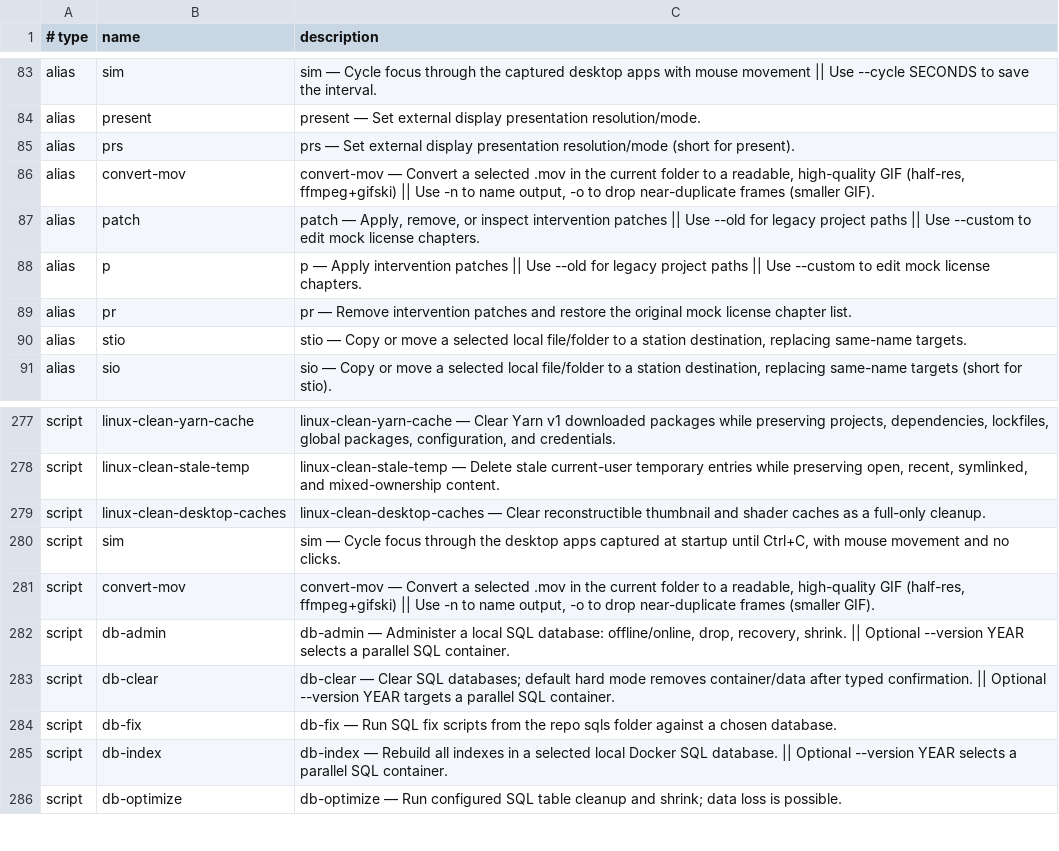
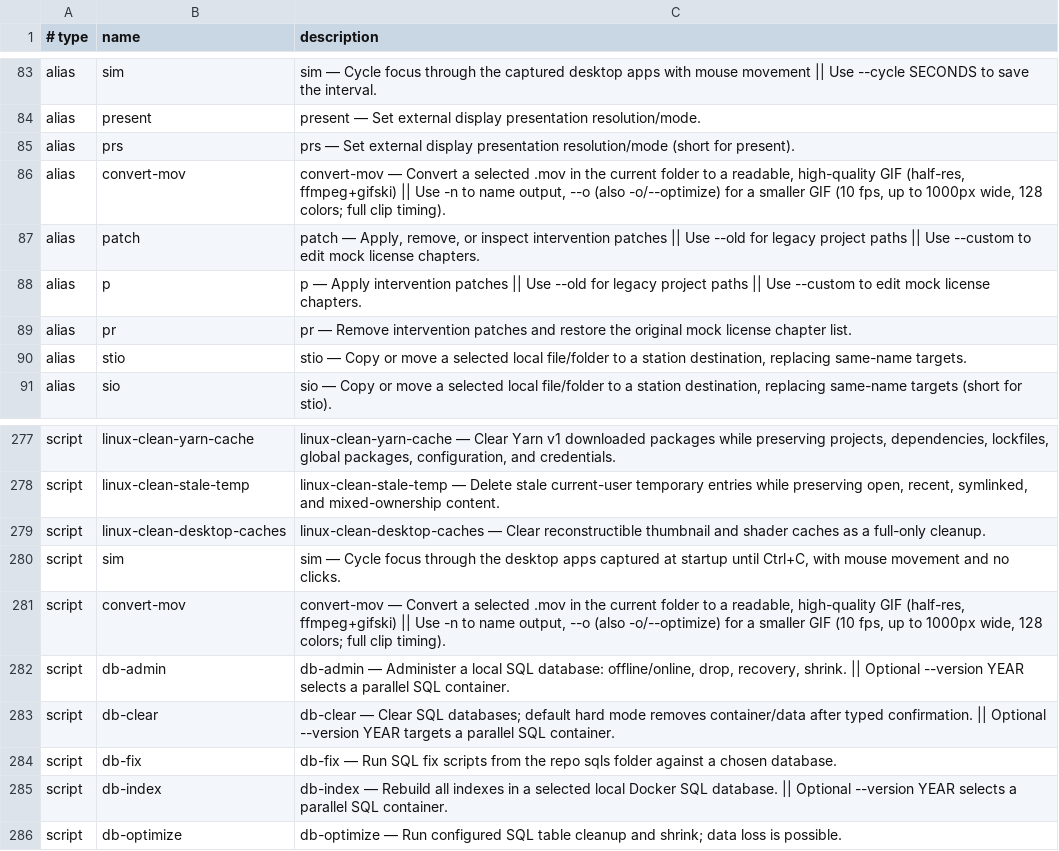
Before and after one commit to AndiOliverIon/mac-forge, a TSV file: configs/alias-descriptions.tsv, drawn as a sheet; only a part is shown, gaps mark what is left out.

Commit message:
Tune convert-mov optimization preset for smaller readable GIFs

```diff
--- a/configs/alias-descriptions.tsv
+++ b/configs/alias-descriptions.tsv
@@ -85,3 +85,3 @@ alias	present	present — Set external display presentation resolution/mode.
 alias	prs	prs — Set external display presentation resolution/mode (short for present).
-alias	convert-mov	convert-mov — Convert a selected .mov in the current folder to a readable, high-quality GIF (half-res, ffmpeg+gifski) || Use -n to name output, -o to drop near-duplicate frames (smaller GIF).
+alias	convert-mov	convert-mov — Convert a selected .mov in the current folder to a readable, high-quality GIF (half-res, ffmpeg+gifski) || Use -n to name output, --o (also -o/--optimize) for a smaller GIF (10 fps, up to 1000px wide, 128 colors; full clip timing).
 alias	patch	patch — Apply, remove, or inspect intervention patches || Use --old for legacy project paths || Use --custom to edit mock license chapters.
@@ -280,3 +280,3 @@ script	linux-clean-desktop-caches	linux-clean-desktop-caches — Clear reconstru
 script	sim	sim — Cycle focus through the desktop apps captured at startup until Ctrl+C, with mouse movement and no clicks.
-script	convert-mov	convert-mov — Convert a selected .mov in the current folder to a readable, high-quality GIF (half-res, ffmpeg+gifski) || Use -n to name output, -o to drop near-duplicate frames (smaller GIF).
+script	convert-mov	convert-mov — Convert a selected .mov in the current folder to a readable, high-quality GIF (half-res, ffmpeg+gifski) || Use -n to name output, --o (also -o/--optimize) for a smaller GIF (10 fps, up to 1000px wide, 128 colors; full clip timing).
 script	db-admin	db-admin — Administer a local SQL database: offline/online, drop, recovery, shrink. || Optional --version YEAR selects a parallel SQL container.
```
Also changed, not shown: 1 other file.
